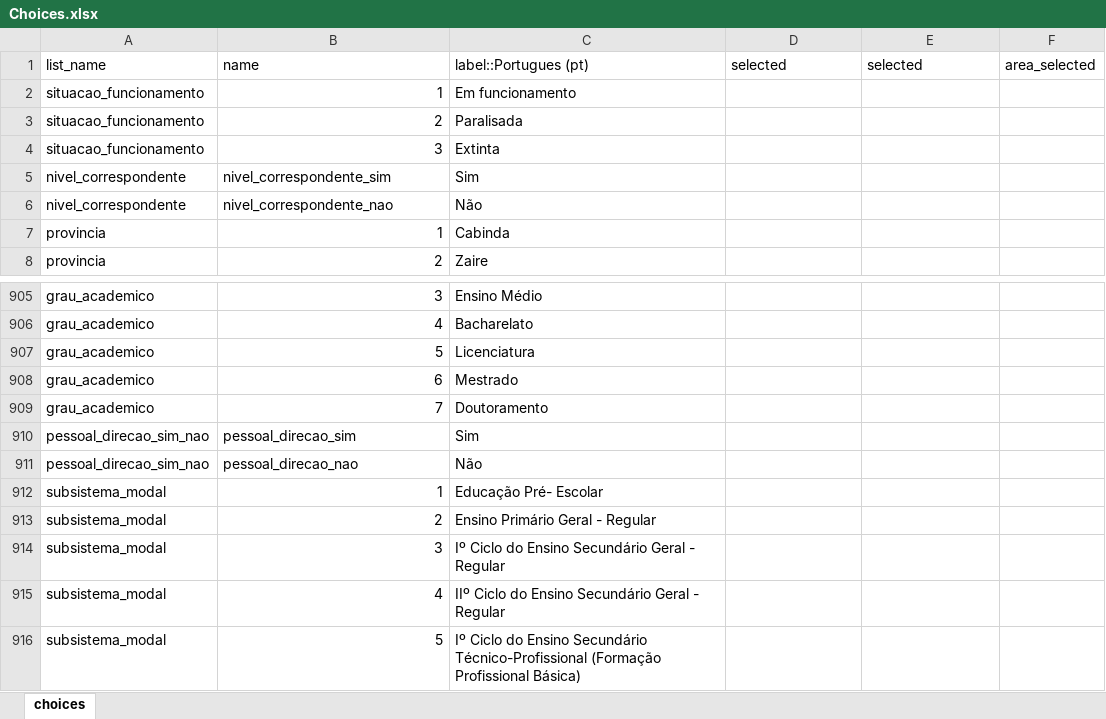
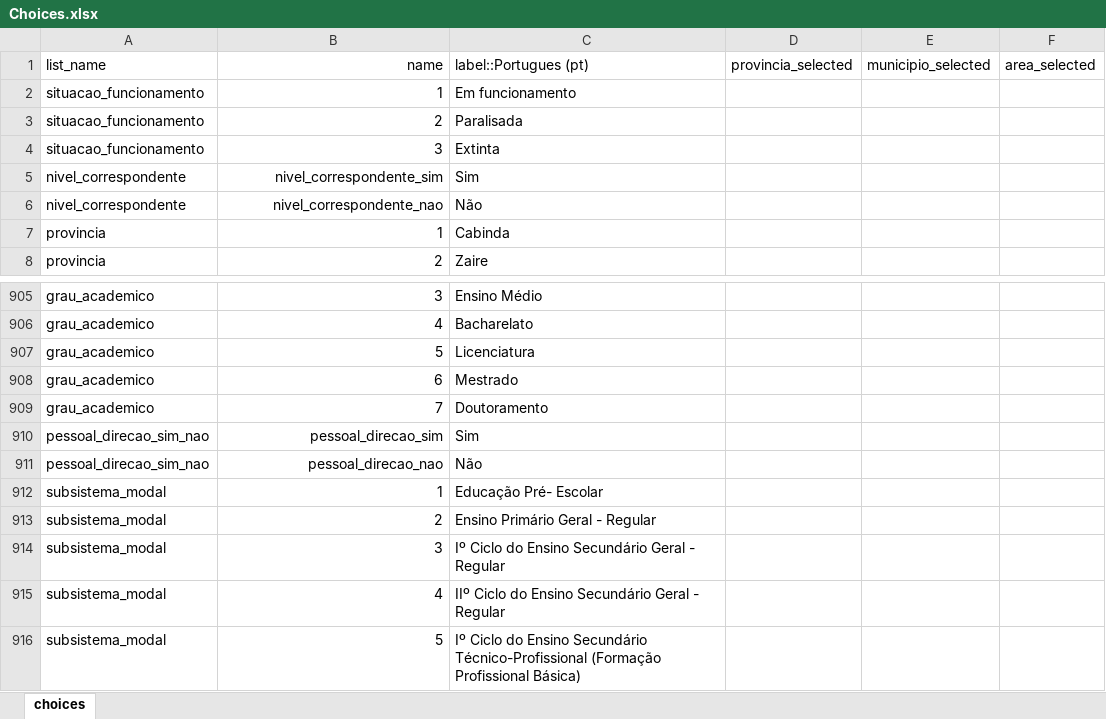
Before and after one commit to ivanydev/conversor-pat2, an Excel workbook: Choices.xlsx, sheet choices, drawn as a sheet; only a part is shown, gaps mark what is left out; values as stored, in another font and other column widths than the file's, no borders; the diff names each change by its address in the sheet, - before the commit and + after, or states it on an @@ line.

```diff
--- a/Choices.xlsx (sheet choices)
+++ b/Choices.xlsx (sheet choices)
-B1 alignment: left
+B1 alignment: right
-D1: selected
+D1: provincia_selected
-E1: selected
+E1: municipio_selected
-B5:B6 alignment: left
+B5:B6 alignment: right
-B910:B911 alignment: left
+B910:B911 alignment: right
```
Also changed, not shown: relevante.xlsx, selects.xlsx.
